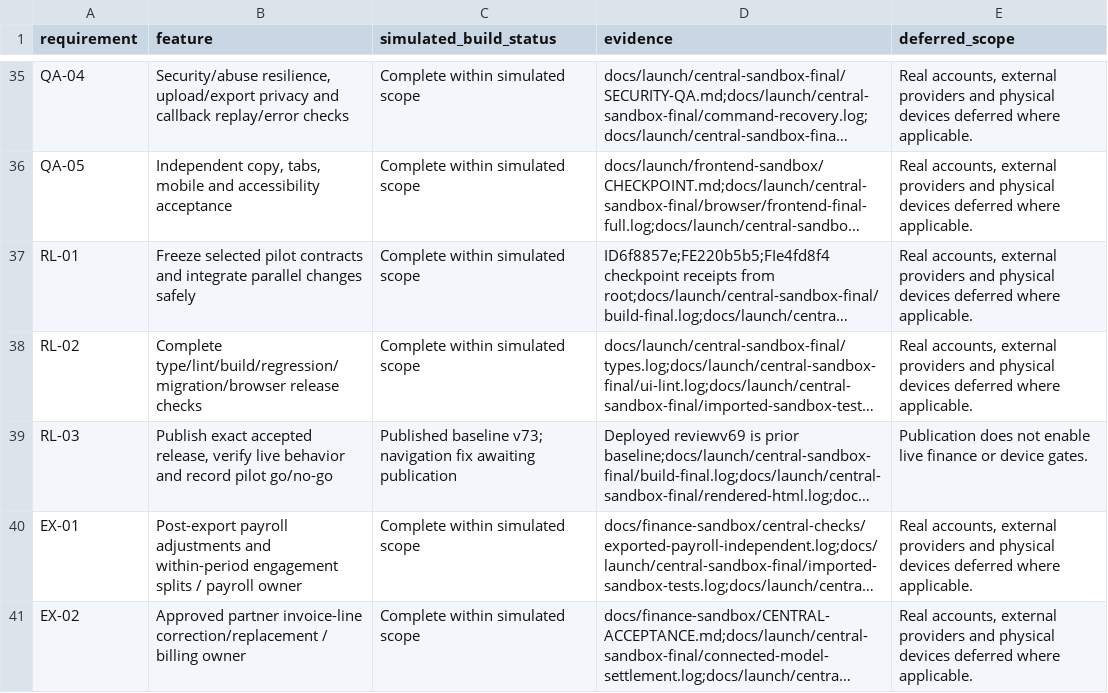
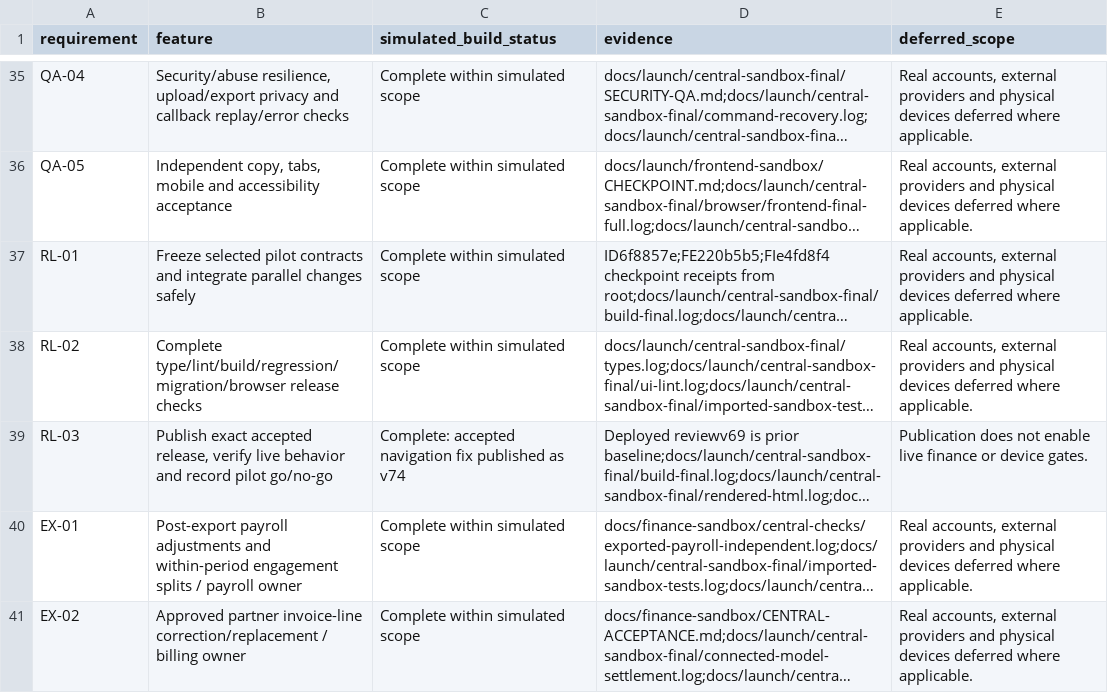
Before and after one commit to TNGO-TV/lokd-platform, a CSV file: docs/launch/acceptance-2026-09-21/FEATURE-MATRIX.csv, drawn as a sheet; only a part is shown, gaps mark what is left out; long unchanged cells end in …; the diff names each change by its address in the sheet, - before the commit and + after, or states it on an @@ line.

```diff
--- a/docs/launch/acceptance-2026-09-21/FEATURE-MATRIX.csv
+++ b/docs/launch/acceptance-2026-09-21/FEATURE-MATRIX.csv
-C39 (simulated_build_status): Published baseline v73; navigation fix awaiting publication
+C39 (simulated_build_status): Complete: accepted navigation fix published as v74
```
Also changed, not shown: 2 other files.
